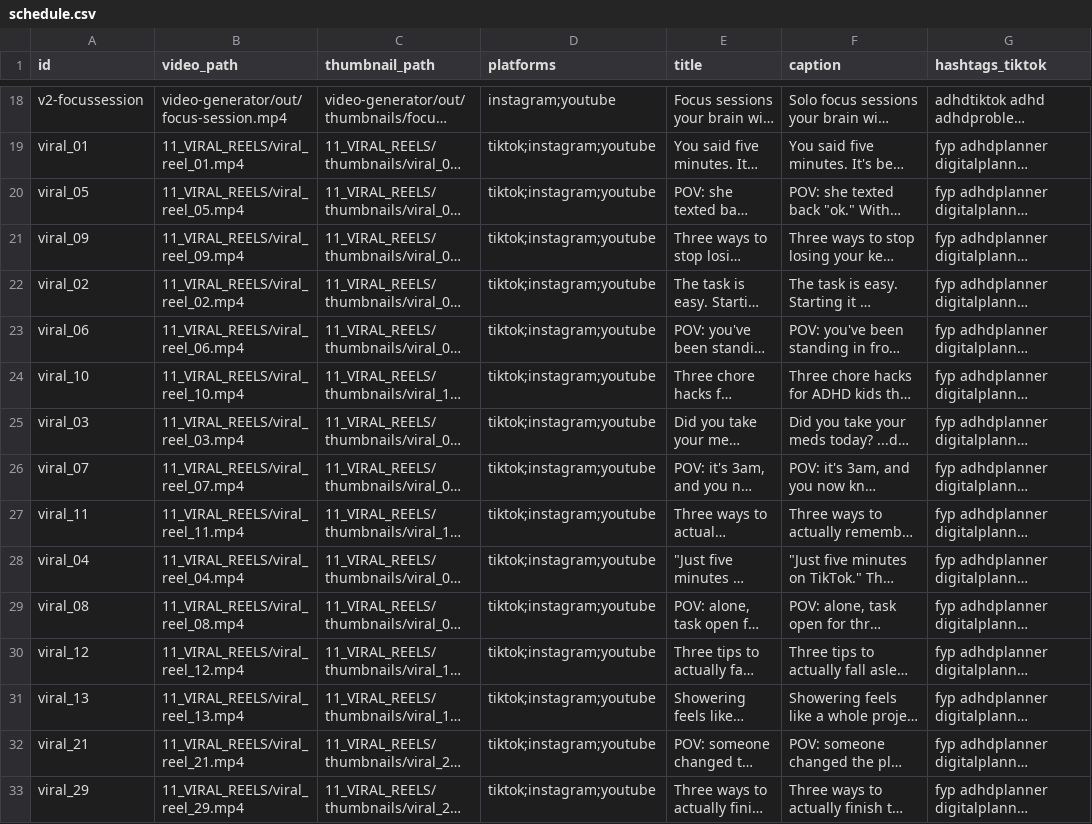
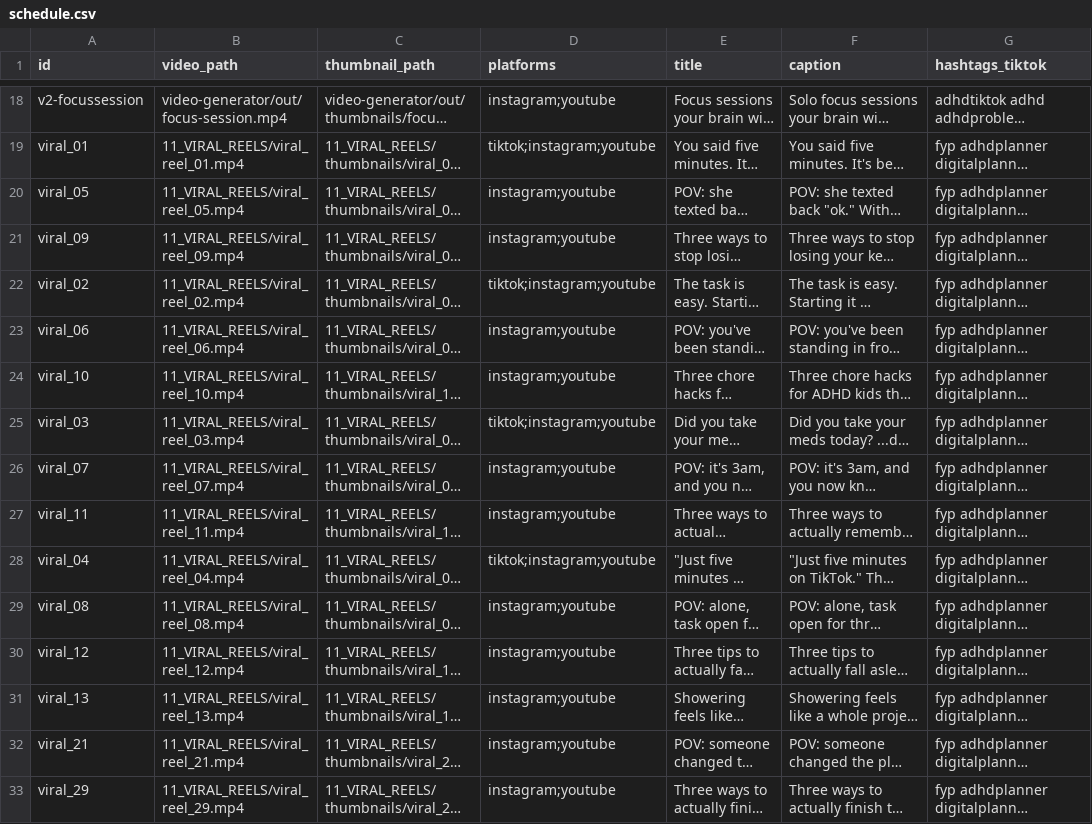
Before and after one commit to marcelxksx-crypto/adhd-social-video-hosting, a CSV file: 05_SKRYPTY_SYSTEMU/social_video_publisher/schedule.csv, drawn as a sheet; only a part is shown, gaps mark what is left out; long unchanged cells end in …; the diff covers the shown part only; the diff names each change by its address in the sheet, - before the commit and + after, or states it on an @@ line.

Commit message:
chore: drop tiktok from pending rows - unaudited app requires a private TikTok account
TikTok Direct Post consistently fails with 'unaudited_client_can_only_post_to_private_accounts' -
whole account must be Private for an unaudited app to post at all, separate from the
per-video SELF_ONLY privacy_level already forced. User chose to leave TikTok off rather
than switch the account private. YouTube+Instagram unaffected, keep publishing normally.

```diff
--- a/05_SKRYPTY_SYSTEMU/social_video_publisher/schedule.csv
+++ b/05_SKRYPTY_SYSTEMU/social_video_publisher/schedule.csv
-D20:D21 (platforms): tiktok;instagram;youtube
+D20:D21 (platforms): instagram;youtube
-D23:D24 (platforms): tiktok;instagram;youtube
+D23:D24 (platforms): instagram;youtube
-D26:D27 (platforms): tiktok;instagram;youtube
+D26:D27 (platforms): instagram;youtube
-D29:D33 (platforms): tiktok;instagram;youtube
+D29:D33 (platforms): instagram;youtube
```
Also changed, not shown: 35 edited cells elsewhere in this file.
